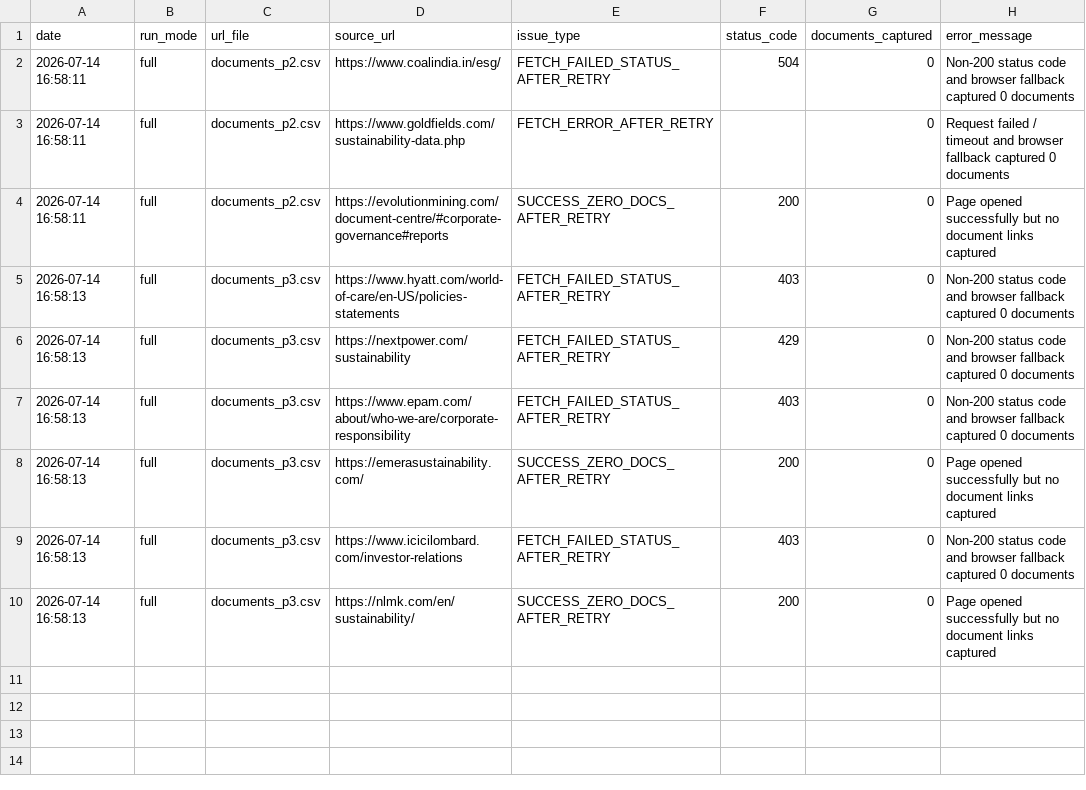
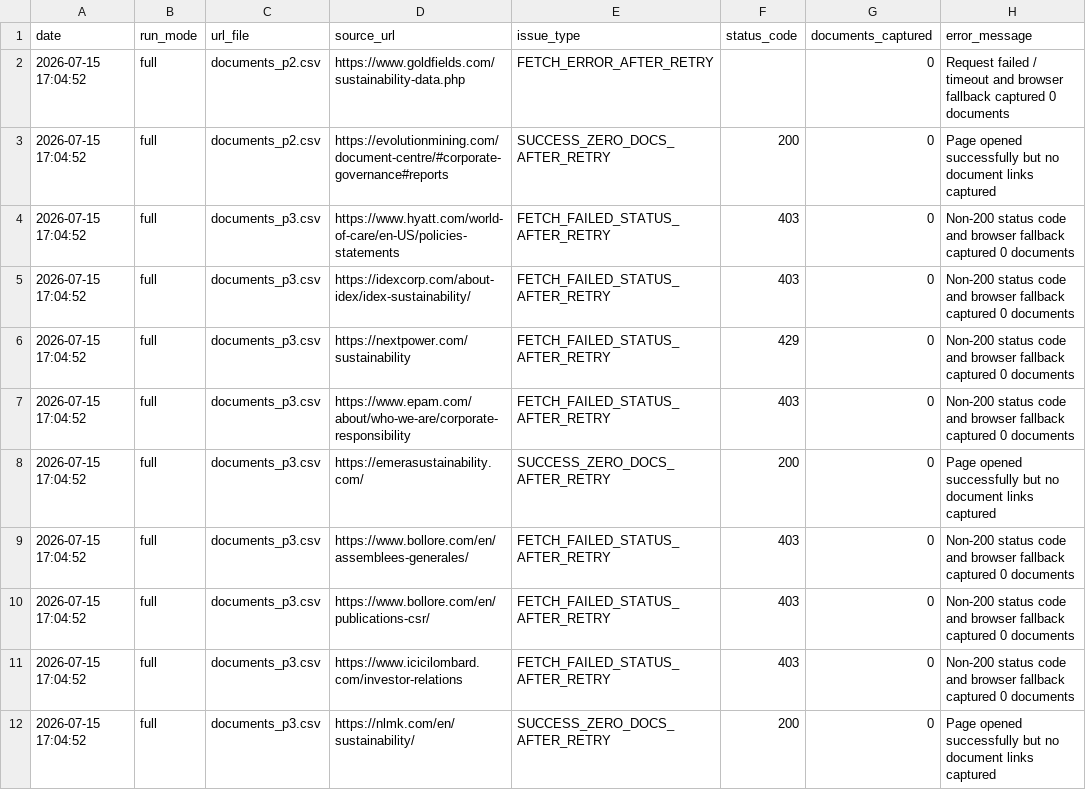
Before and after one commit to Shyam7291/document-monitor, a CSV file: capture_issues_p2_p3_latest.csv, drawn as a sheet.

```diff
--- a/capture_issues_p2_p3_latest.csv
+++ b/capture_issues_p2_p3_latest.csv
@@ -1,10 +1,12 @@
 date,run_mode,url_file,source_url,issue_type,status_code,documents_captured,error_message
-2026-07-14 16:58:11,full,documents_p2.csv,https://www.coalindia.in/esg/,FETCH_FAILED_STATUS_AFTER_RETRY,504,0,Non-200 status code and browser fallback captured 0 documents
-2026-07-14 16:58:11,full,documents_p2.csv,https://www.goldfields.com/sustainability-data.php,FETCH_ERROR_AFTER_RETRY,,0,Request failed / timeout and browser fallback captured 0 documents
-2026-07-14 16:58:11,full,documents_p2.csv,https://evolutionmining.com/document-centre/#corporate-governance#reports,SUCCESS_ZERO_DOCS_AFTER_RETRY,200,0,Page opened successfully but no document links captured
-2026-07-14 16:58:13,full,documents_p3.csv,https://www.hyatt.com/world-of-care/en-US/policies-statements,FETCH_FAILED_STATUS_AFTER_RETRY,403,0,Non-200 status code and browser fallback captured 0 documents
-2026-07-14 16:58:13,full,documents_p3.csv,https://nextpower.com/sustainability,FETCH_FAILED_STATUS_AFTER_RETRY,429,0,Non-200 status code and browser fallback captured 0 documents
-2026-07-14 16:58:13,full,documents_p3.csv,https://www.epam.com/about/who-we-are/corporate-responsibility,FETCH_FAILED_STATUS_AFTER_RETRY,403,0,Non-200 status code and browser fallback captured 0 documents
-2026-07-14 16:58:13,full,documents_p3.csv,https://emerasustainability.com/,SUCCESS_ZERO_DOCS_AFTER_RETRY,200,0,Page opened successfully but no document links captured
-2026-07-14 16:58:13,full,documents_p3.csv,https://www.icicilombard.com/investor-relations,FETCH_FAILED_STATUS_AFTER_RETRY,403,0,Non-200 status code and browser fallback captured 0 documents
-2026-07-14 16:58:13,full,documents_p3.csv,https://nlmk.com/en/sustainability/,SUCCESS_ZERO_DOCS_AFTER_RETRY,200,0,Page opened successfully but no document links captured
+2026-07-15 17:04:52,full,documents_p2.csv,https://www.goldfields.com/sustainability-data.php,FETCH_ERROR_AFTER_RETRY,,0,Request failed / timeout and browser fallback captured 0 documents
+2026-07-15 17:04:52,full,documents_p2.csv,https://evolutionmining.com/document-centre/#corporate-governance#reports,SUCCESS_ZERO_DOCS_AFTER_RETRY,200,0,Page opened successfully but no document links captured
+2026-07-15 17:04:52,full,documents_p3.csv,https://www.hyatt.com/world-of-care/en-US/policies-statements,FETCH_FAILED_STATUS_AFTER_RETRY,403,0,Non-200 status code and browser fallback captured 0 documents
+2026-07-15 17:04:52,full,documents_p3.csv,https://idexcorp.com/about-idex/idex-sustainability/,FETCH_FAILED_STATUS_AFTER_RETRY,403,0,Non-200 status code and browser fallback captured 0 documents
+2026-07-15 17:04:52,full,documents_p3.csv,https://nextpower.com/sustainability,FETCH_FAILED_STATUS_AFTER_RETRY,429,0,Non-200 status code and browser fallback captured 0 documents
+2026-07-15 17:04:52,full,documents_p3.csv,https://www.epam.com/about/who-we-are/corporate-responsibility,FETCH_FAILED_STATUS_AFTER_RETRY,403,0,Non-200 status code and browser fallback captured 0 documents
+2026-07-15 17:04:52,full,documents_p3.csv,https://emerasustainability.com/,SUCCESS_ZERO_DOCS_AFTER_RETRY,200,0,Page opened successfully but no document links captured
+2026-07-15 17:04:52,full,documents_p3.csv,https://www.bollore.com/en/assemblees-generales/,FETCH_FAILED_STATUS_AFTER_RETRY,403,0,Non-200 status code and browser fallback captured 0 documents
+2026-07-15 17:04:52,full,documents_p3.csv,https://www.bollore.com/en/publications-csr/,FETCH_FAILED_STATUS_AFTER_RETRY,403,0,Non-200 status code and browser fallback captured 0 documents
+2026-07-15 17:04:52,full,documents_p3.csv,https://www.icicilombard.com/investor-relations,FETCH_FAILED_STATUS_AFTER_RETRY,403,0,Non-200 status code and browser fallback captured 0 documents
+2026-07-15 17:04:52,full,documents_p3.csv,https://nlmk.com/en/sustainability/,SUCCESS_ZERO_DOCS_AFTER_RETRY,200,0,Page opened successfully but no document links captured
```
Also changed, not shown: diff.csv, run_summary_master.csv, 2 other files.
